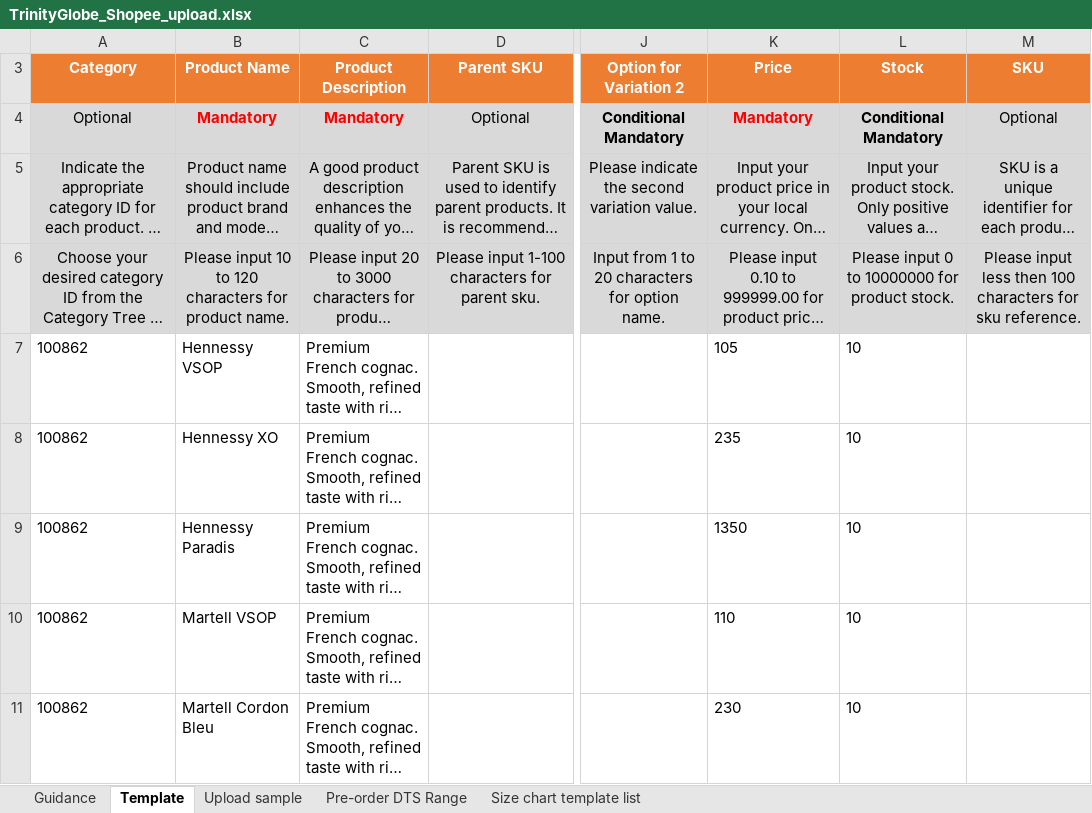
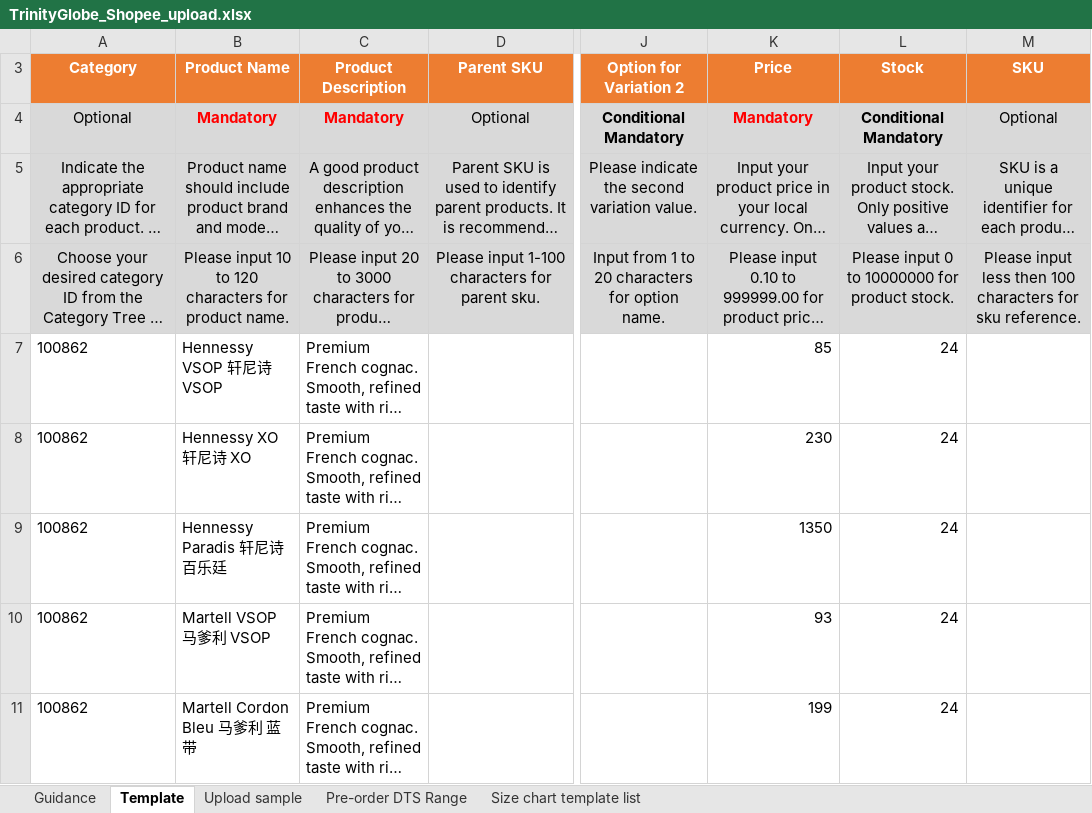
Before and after one commit to MikeQih/TrinityGlobe, an Excel workbook: shopee上架/TrinityGlobe_Shopee_upload.xlsx, sheet Template, drawn as a sheet; only a part is shown, gaps mark what is left out; long unchanged cells end in …; values as stored, in another font and other column widths than the file's, no borders; the diff covers the shown part only; the diff names each change by its address in the sheet, - before the commit and + after, or states it on an @@ line.

```diff
--- a/shopee上架/TrinityGlobe_Shopee_upload.xlsx (sheet Template)
+++ b/shopee上架/TrinityGlobe_Shopee_upload.xlsx (sheet Template)
-B7 (Product Name): Hennessy VSOP
+B7 (Product Name): Hennessy VSOP 轩尼诗 VSOP
-K7 (Price): 105
+K7 (Price): 85
-L7:L11 (Stock): 10
+L7:L11 (Stock): 24
-B8 (Product Name): Hennessy XO
+B8 (Product Name): Hennessy XO 轩尼诗 XO
-K8 (Price): 235
+K8 (Price): 230
-B9 (Product Name): Hennessy Paradis
+B9 (Product Name): Hennessy Paradis 轩尼诗 百乐廷
-K9 alignment: left
+K9 alignment: right
-B10 (Product Name): Martell VSOP
+B10 (Product Name): Martell VSOP 马爹利 VSOP
-K10 (Price): 110
+K10 (Price): 93
-B11 (Product Name): Martell Cordon Bleu
+B11 (Product Name): Martell Cordon Bleu 马爹利 蓝带
-K11 (Price): 230
+K11 (Price): 199
```
Also changed, not shown: 3 added rows, 139 edited cells and cell formats elsewhere in this sheet, sheet Guidance, resources/5.10 最新价格.xlsx, 3 other files.
